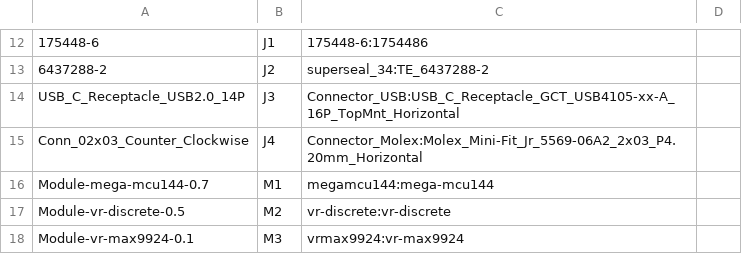
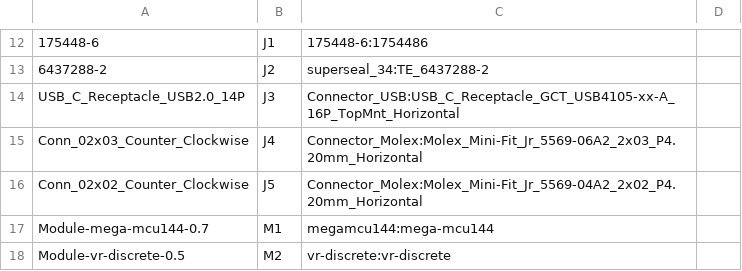
Before and after one commit to 09qwerty-org/Hellen-AE101-Corolla, a CSV file: gerber/AE101Corolla.csv, drawn as a sheet; only a part is shown, gaps mark what is left out; the shorter side is filled out with more unchanged rows.

```diff
--- a/gerber/AE101Corolla.csv
+++ b/gerber/AE101Corolla.csv
@@ -15,2 +15,3 @@
 "Conn_02x03_Counter_Clockwise","J4","Connector_Molex:Molex_Mini-Fit_Jr_5569-06A2_2x03_P4.20mm_Horizontal",""
+"Conn_02x02_Counter_Clockwise","J5","Connector_Molex:Molex_Mini-Fit_Jr_5569-04A2_2x02_P4.20mm_Horizontal",""
 "Module-mega-mcu144-0.7","M1","megamcu144:mega-mcu144",""
```
Also changed, not shown: gerber/AE101Corolla-all-pos.csv, 16 other files.
